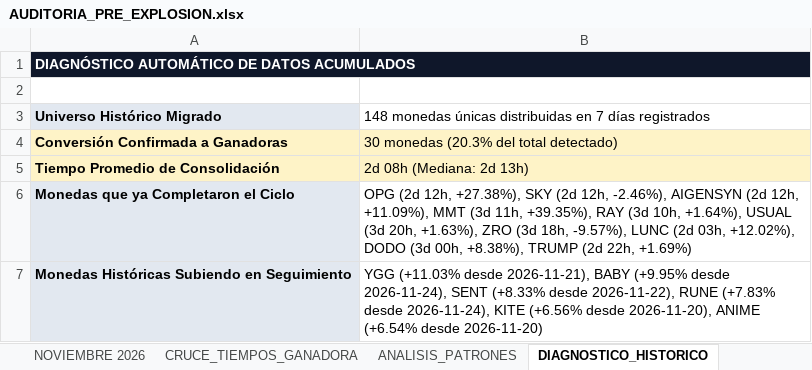
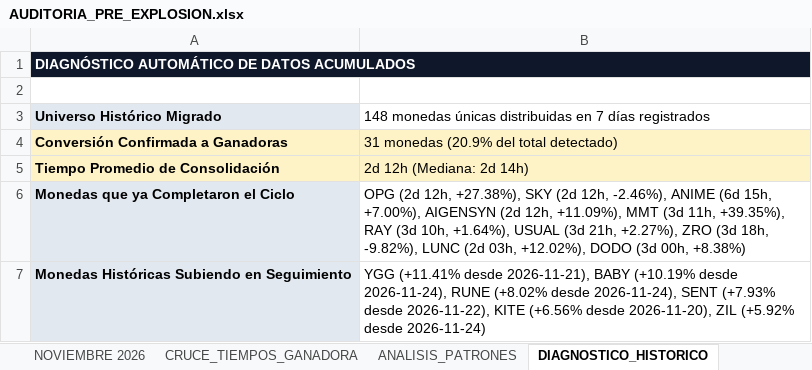
Before and after one commit to kjanoto-coder/panel-cripto, an Excel workbook: AUDITORIA_PRE_EXPLOSION.xlsx, sheet DIAGNOSTICO_HISTORICO, drawn as a sheet; values as stored, in another font and other column widths than the file's, no borders; the diff names each change by its address in the sheet, - before the commit and + after, or states it on an @@ line.

```diff
--- a/AUDITORIA_PRE_EXPLOSION.xlsx (sheet DIAGNOSTICO_HISTORICO)
+++ b/AUDITORIA_PRE_EXPLOSION.xlsx (sheet DIAGNOSTICO_HISTORICO)
-B4: 30 monedas (20.3% del total detectado)
+B4: 31 monedas (20.9% del total detectado)
-B5: 2d 08h (Mediana: 2d 13h)
+B5: 2d 12h (Mediana: 2d 14h)
-B6: …12h, -2.46%), AIGENSYN (2d 12h, +11.09%), MMT (3d 11h, +39.35%), RAY (3d 10h, +1.64%), USUAL (3d 20h, +1.63%), ZRO (3d 18h, -9.57%), LUNC (2d 03h, +12.02%), DODO (3d 00h, +8.38%), TRUMP (2d 22h, +1.69%)
+B6: …12h, -2.46%), ANIME (6d 15h, +7.00%), AIGENSYN (2d 12h, +11.09%), MMT (3d 11h, +39.35%), RAY (3d 10h, +1.64%), USUAL (3d 21h, +2.27%), ZRO (3d 18h, -9.82%), LUNC (2d 03h, +12.02%), DODO (3d 00h, +8.38%)
-B7: YGG (+11.03% desde 2026-11-21), BABY (+9.95% desde 2026-11-24), SENT (+8.33% desde 2026-11-22), RUNE (+7.83% desde 2026-11-24), KITE (+6.56% desde 2026-11-20), ANIME (+6.54% desde 2026-11-20)
+B7: YGG (+11.41% desde 2026-11-21), BABY (+10.19% desde 2026-11-24), RUNE (+8.02% desde 2026-11-24), SENT (+7.93% desde 2026-11-22), KITE (+6.56% desde 2026-11-20), ZIL (+5.92% desde 2026-11-24)
```
Also changed, not shown: sheet NOVIEMBRE 2026, sheet CRUCE_TIEMPOS_GANADORA, sheet ANALISIS_PATRONES, 1 other file.
